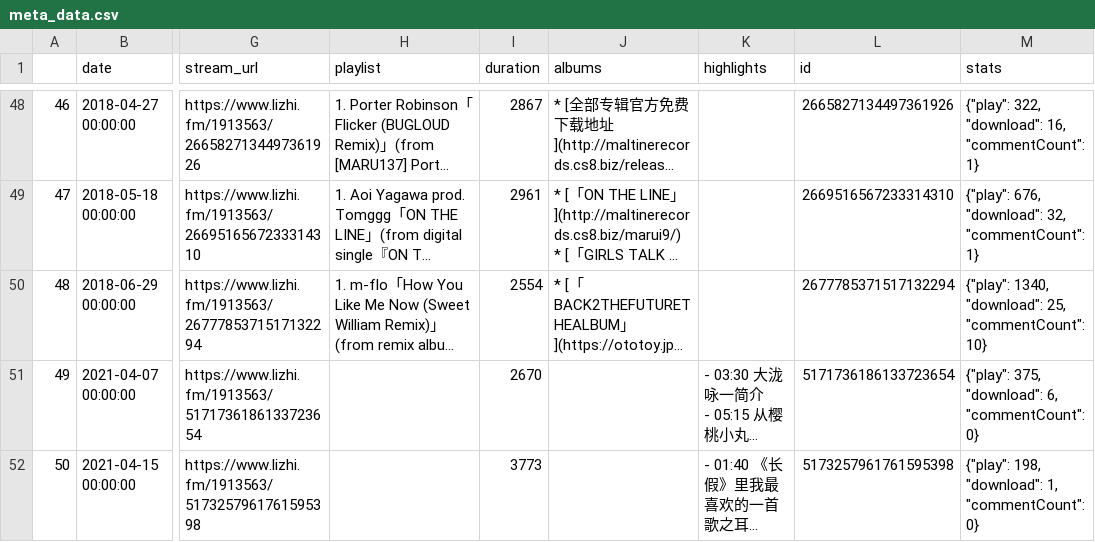
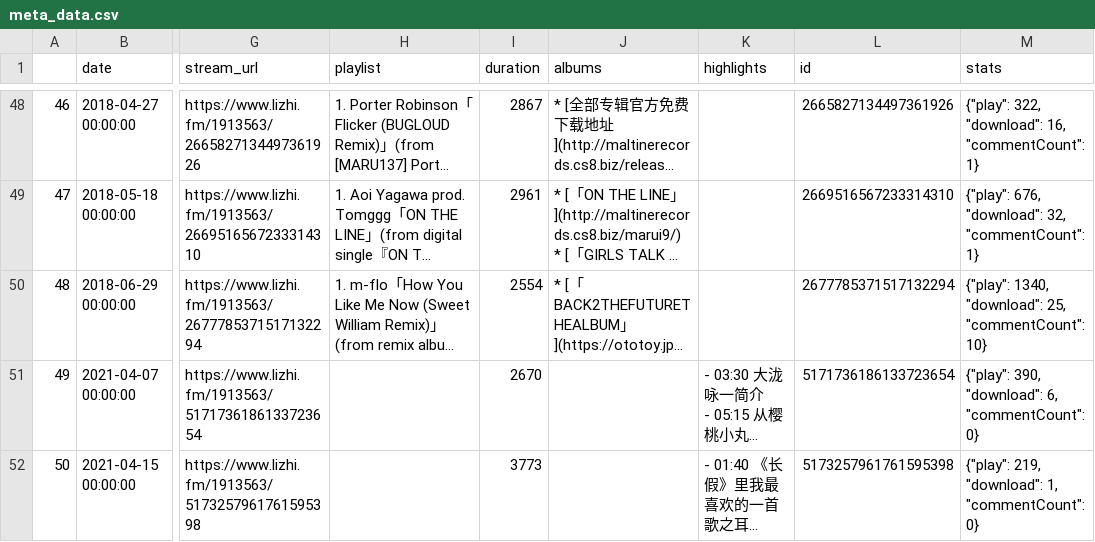
Before and after one commit to IvanWoo/subjpop.github.io, a CSV file: _data/meta_data.csv, drawn as a sheet; only a part is shown, gaps mark what is left out; long unchanged cells end in …; the diff names each change by its address in the sheet, - before the commit and + after, or states it on an @@ line.

```diff
--- a/_data/meta_data.csv
+++ b/_data/meta_data.csv
-M51 (stats): {"play": 375, "download": 6,…
+M51 (stats): {"play": 390, "download": 6,…
-M52 (stats): {"play": 198, "download": 1,…
+M52 (stats): {"play": 219, "download": 1,…
```
Also changed, not shown: 3 other files.
